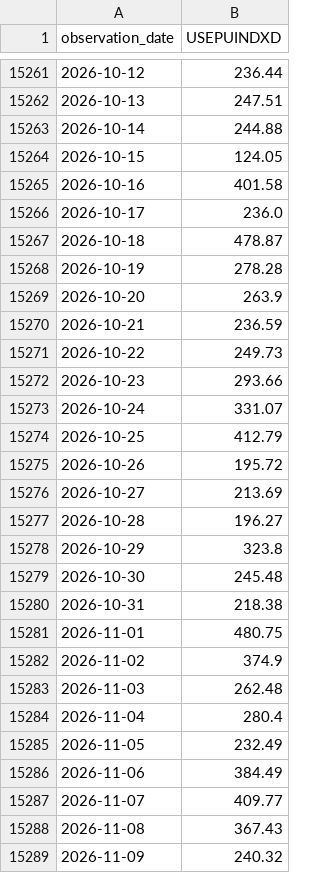
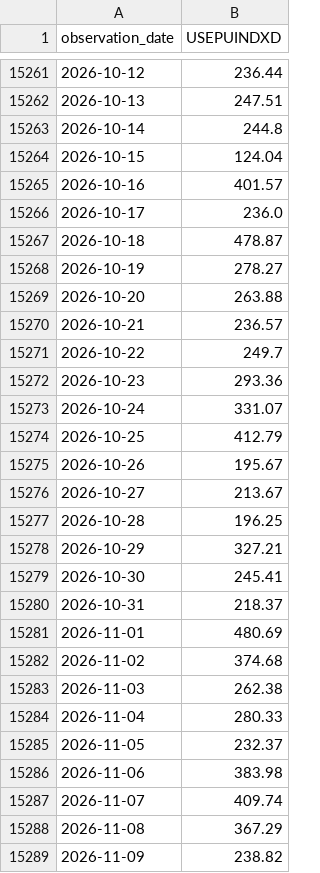
Before and after one commit to ahmed18y/GoldMind2, a CSV file: data/raw/06_EVENTS/US_Economic_Policy_Uncertainty_Daily.csv, drawn as a sheet; only a part is shown, gaps mark what is left out; the diff covers the shown part only.

```diff
--- a/data/raw/06_EVENTS/US_Economic_Policy_Uncertainty_Daily.csv
+++ b/data/raw/06_EVENTS/US_Economic_Policy_Uncertainty_Daily.csv
@@ -15262,28 +15262,28 @@
 2026-10-13,247.51
-2026-10-14,244.88
-2026-10-15,124.05
-2026-10-16,401.58
+2026-10-14,244.8
+2026-10-15,124.04
+2026-10-16,401.57
 2026-10-17,236.0
 2026-10-18,478.87
-2026-10-19,278.28
-2026-10-20,263.9
-2026-10-21,236.59
-2026-10-22,249.73
-2026-10-23,293.66
+2026-10-19,278.27
+2026-10-20,263.88
+2026-10-21,236.57
+2026-10-22,249.7
+2026-10-23,293.36
 2026-10-24,331.07
 2026-10-25,412.79
-2026-10-26,195.72
-2026-10-27,213.69
-2026-10-28,196.27
-2026-10-29,323.8
-2026-10-30,245.48
-2026-10-31,218.38
-2026-11-01,480.75
-2026-11-02,374.9
-2026-11-03,262.48
-2026-11-04,280.4
-2026-11-05,232.49
-2026-11-06,384.49
-2026-11-07,409.77
-2026-11-08,367.43
-2026-11-09,240.32
+2026-10-26,195.67
+2026-10-27,213.67
+2026-10-28,196.25
+2026-10-29,327.21
+2026-10-30,245.41
+2026-10-31,218.37
+2026-11-01,480.69
+2026-11-02,374.68
+2026-11-03,262.38
+2026-11-04,280.33
+2026-11-05,232.37
+2026-11-06,383.98
+2026-11-07,409.74
+2026-11-08,367.29
+2026-11-09,238.82
```
Also changed, not shown: 1 added row and 2 edited cells elsewhere in this file, data/processed/price_history.csv, data/raw/01_TARGET/GoldRate24_Egypt_21K.csv, 14 other files.
